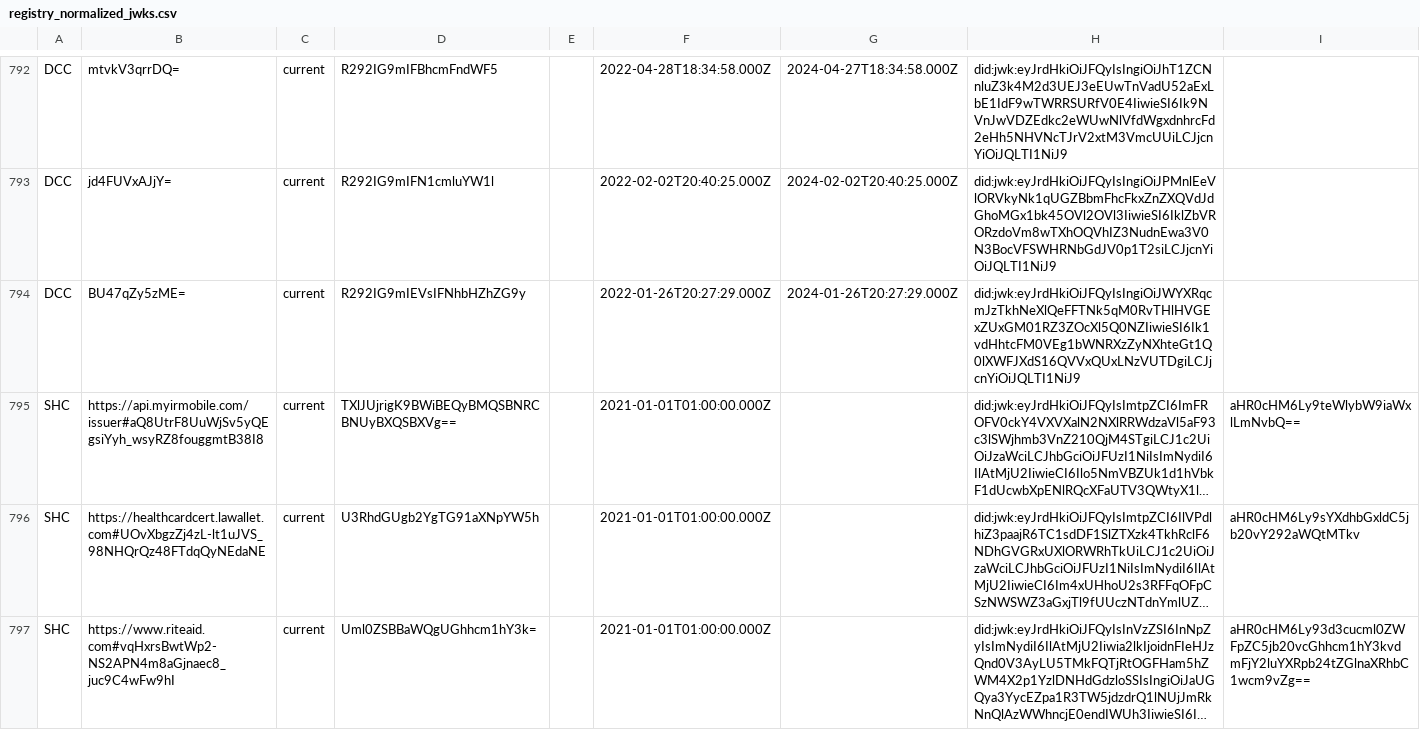
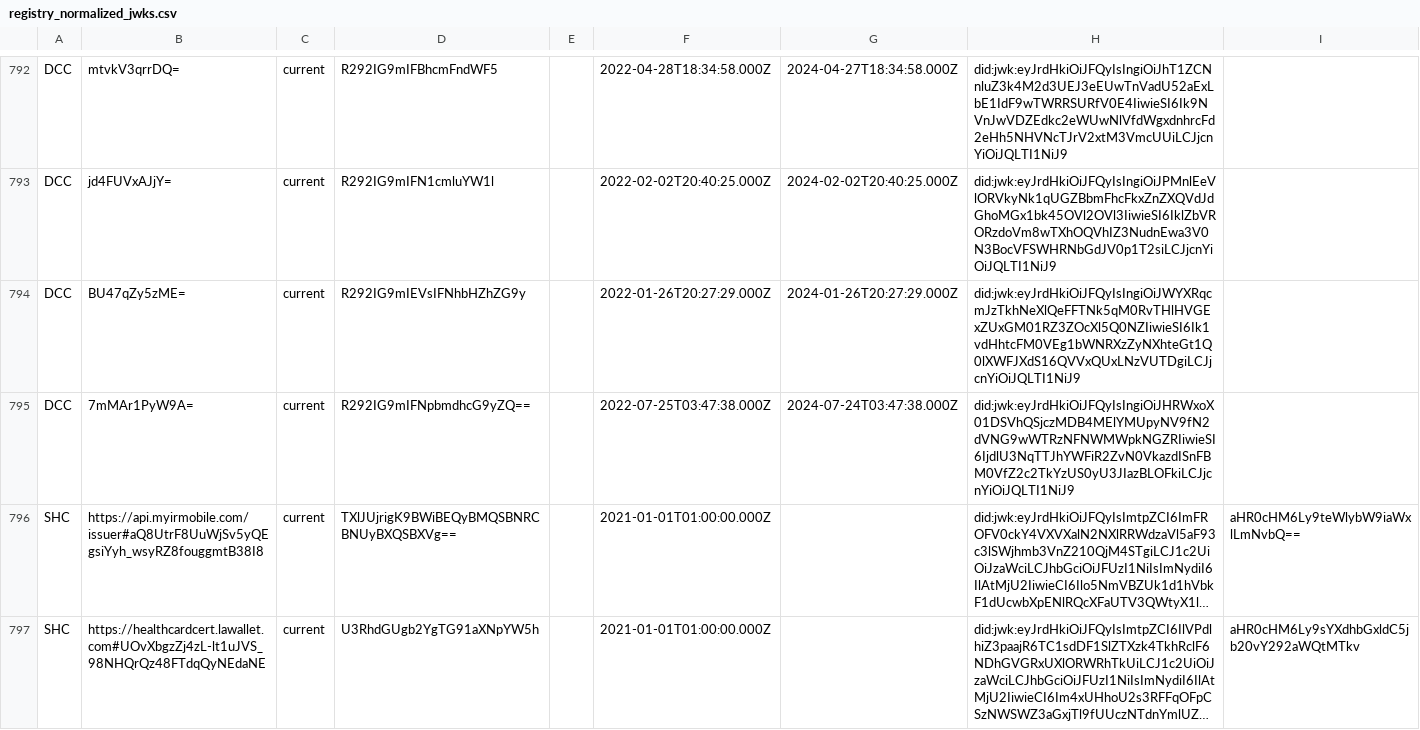
Before and after one commit to Path-Check/trust-registry, a CSV file: registry_normalized_jwks.csv, drawn as a sheet; only a part is shown, gaps mark what is left out; the shorter side is filled out with more unchanged rows; long unchanged cells end in …; the diff names each change by its address in the sheet, - before the commit and + after, or states it on an @@ line.

Commit message:
Registry updates for 2022-07-25

```diff
--- a/registry_normalized_jwks.csv
+++ b/registry_normalized_jwks.csv
+row 795: DCC | 7mMAr1PyW9A= | current | R292IG9mIFNpbmdhcG9yZQ== |  | 2022-07-25T03:47:38.000Z | 2024-07-24T03:47:38.000Z | did:jwk:eyJrdHkiOiJFQyIsIngiOiJHRWxoX01DSVhQSjczMDB4MElYMUpyNV9fN2dVNG9wWTRzNFNWMWpkNGZRIiwieSI6IjdlU3NqTTJhYWFiR2ZvN0VkazdISnFBM0VfZ2c2TkYzUS0yU3JIazBLOFkiLCJjcnYiOiJQLTI1NiJ9
```
Also changed, not shown: registry_normalized.csv, 3 other files.
